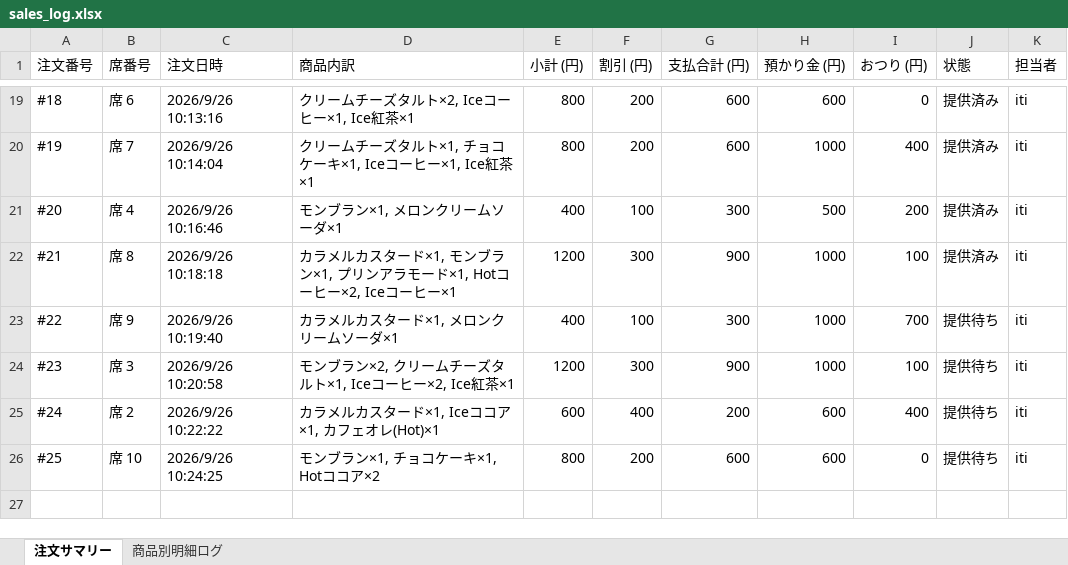
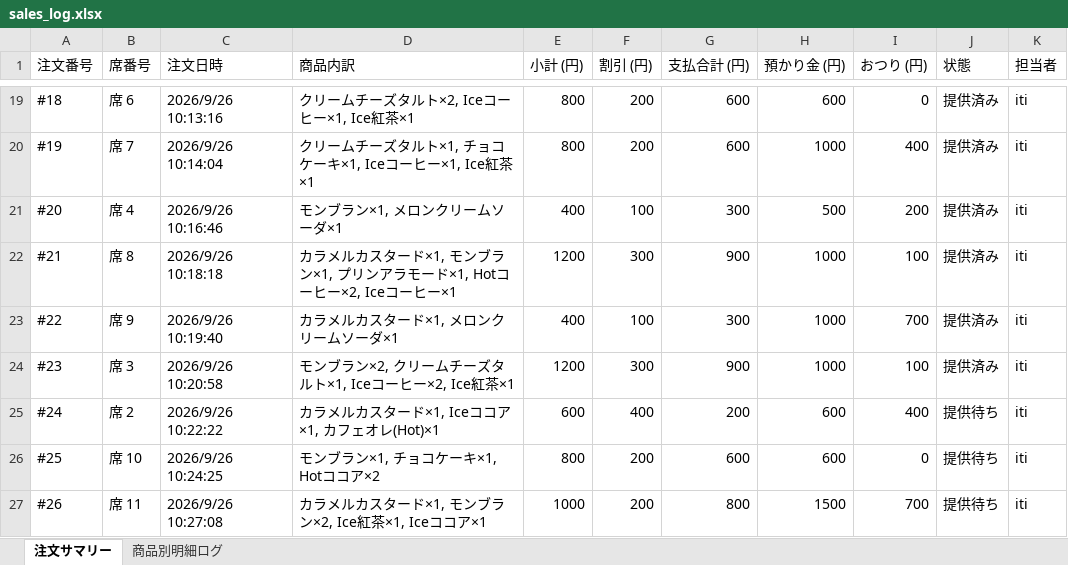
Before and after one commit to issei-desu/olive, an Excel workbook: sales_log.xlsx, sheet 注文サマリー, drawn as a sheet; only a part is shown, gaps mark what is left out; values as stored, in another font and other column widths than the file's, no borders; the diff names each change by its address in the sheet, - before the commit and + after, or states it on an @@ line.

```diff
--- a/sales_log.xlsx (sheet 注文サマリー)
+++ b/sales_log.xlsx (sheet 注文サマリー)
-J23:J24 (状態): 提供待ち
+J23:J24 (状態): 提供済み
+row 27: #26 | 席 11 | 2026/9/26 10:27:08 | カラメルカスタード×1, モンブラン×2, Ice紅茶×1, Iceココア×1 | 1000 | 200 | 800 | 1500 | 700 | 提供待ち | iti
```
Also changed, not shown: sheet 商品別明細ログ.
